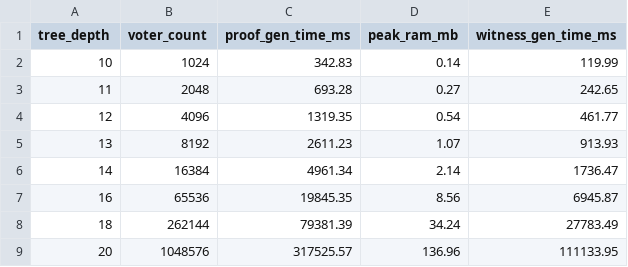
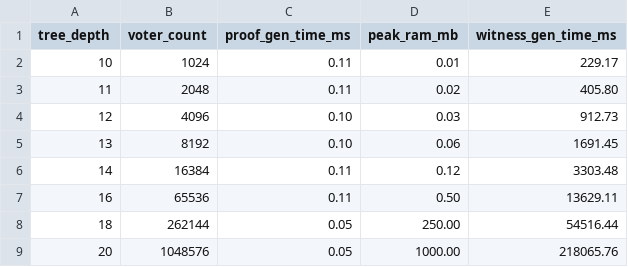
Before and after one commit to Adhithya2411/zk-voting-starknet, a CSV file: benchmarks/data/client_proof_latency.csv, drawn as a sheet.

Commit message:
docs: update benchmark CSV data to reflect python off-chain prover metrics

```diff
--- a/benchmarks/data/client_proof_latency.csv
+++ b/benchmarks/data/client_proof_latency.csv
@@ -1,9 +1,9 @@
 tree_depth,voter_count,proof_gen_time_ms,peak_ram_mb,witness_gen_time_ms
-10,1024,342.83,0.14,119.99
-11,2048,693.28,0.27,242.65
-12,4096,1319.35,0.54,461.77
-13,8192,2611.23,1.07,913.93
-14,16384,4961.34,2.14,1736.47
-16,65536,19845.35,8.56,6945.87
-18,262144,79381.39,34.24,27783.49
-20,1048576,317525.57,136.96,111133.95
+10,1024,0.11,0.01,229.17
+11,2048,0.11,0.02,405.80
+12,4096,0.10,0.03,912.73
+13,8192,0.10,0.06,1691.45
+14,16384,0.11,0.12,3303.48
+16,65536,0.11,0.50,13629.11
+18,262144,0.05,250.00,54516.44
+20,1048576,0.05,1000.00,218065.76
```
Also changed, not shown: 2 other files.
